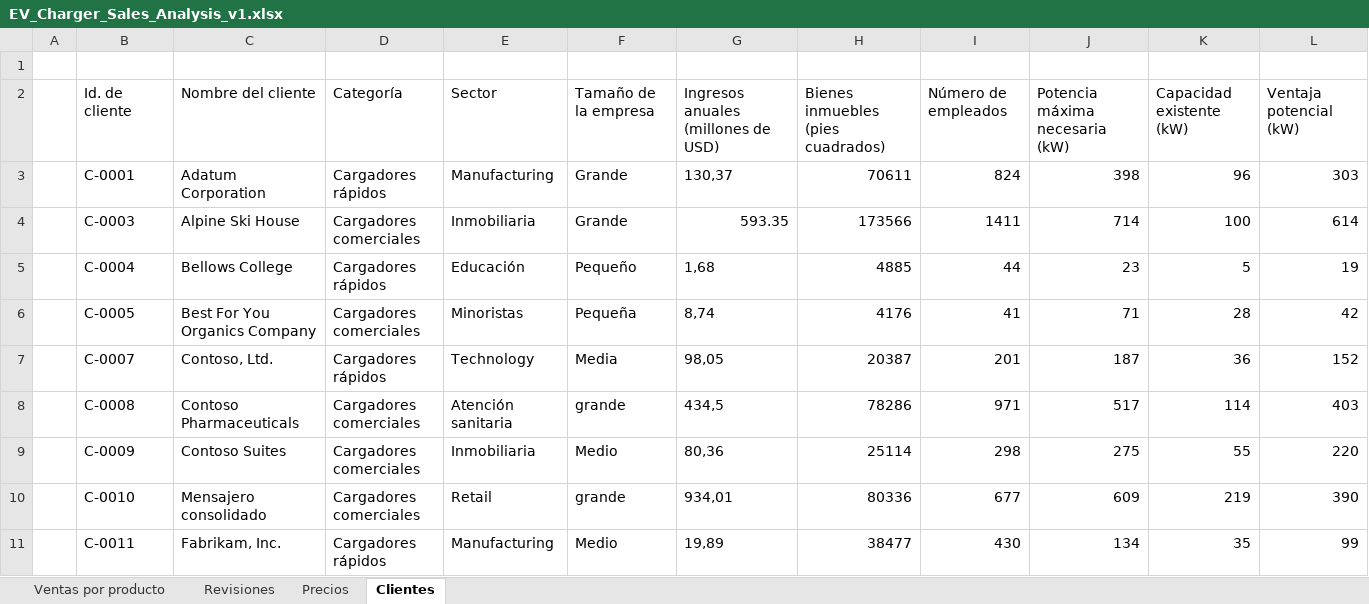
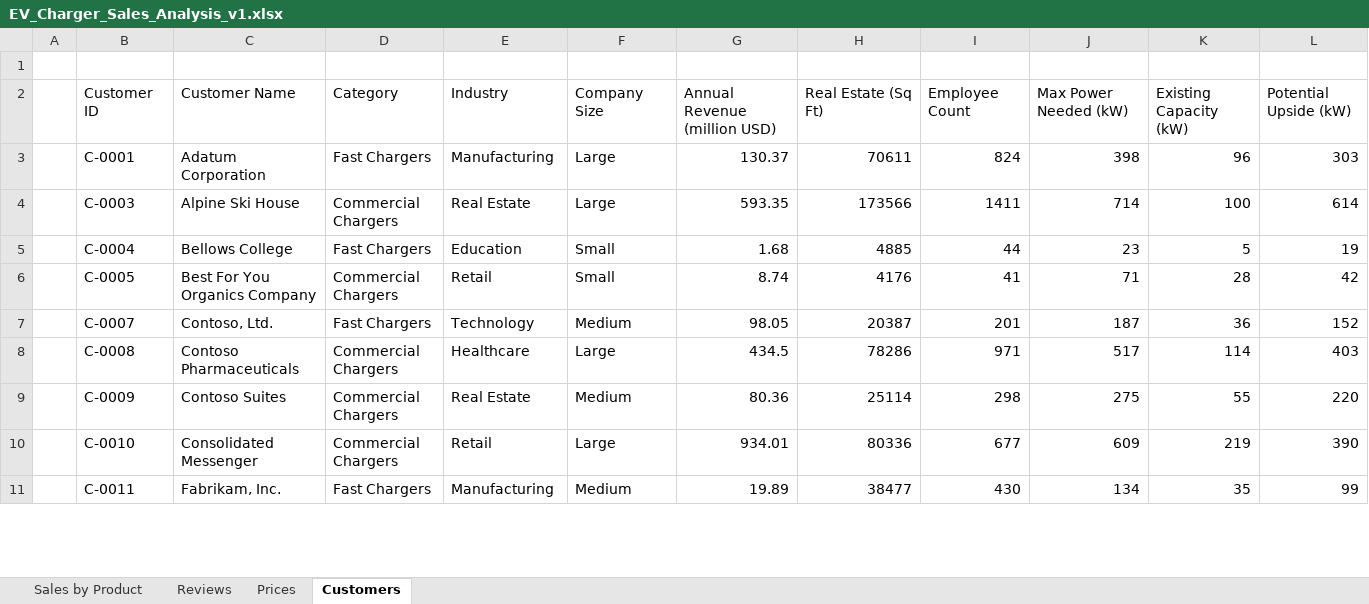
Before and after one commit to MicrosoftLearning/MS-4008-Microsoft-365-Copilot-Interactive-Experience-for-Executives.es-es, an Excel workbook: ResourceFiles/EV_Charger_Sales_Analysis_v1.xlsx, sheet Customers, drawn as a sheet; only a part is shown; values as stored, in another font and other column widths than the file's, no borders; table styles not drawn; removed rows and columns are numbered as before the commit, all else as after; the diff covers the shown part only; the diff names each change by its address in the sheet, - before the commit and + after, or states it on an @@ line.

```diff
--- a/ResourceFiles/EV_Charger_Sales_Analysis_v1.xlsx (sheet Customers)
+++ b/ResourceFiles/EV_Charger_Sales_Analysis_v1.xlsx (sheet Customers)
-sheet tab: Ventas por producto
+sheet tab: Sales by Product
-sheet tab: Revisiones
+sheet tab: Reviews
-sheet tab: Precios
+sheet tab: Prices
-sheet tab: Clientes
+sheet tab: Customers
-row 2:  | Id. de cliente | Nombre del cliente | Categoría | Sector | Tamaño de la empresa | Ingresos anuales (millones de USD) | Bienes inmuebles (pies cuadrados) | Número de empleados | Potencia máxima necesaria (kW) | Capacidad existente (kW) | Ventaja potencial (kW)
+row 2:  | Customer ID | Customer Name | Category | Industry | Company Size | Annual Revenue (million USD) | Real Estate (Sq Ft) | Employee Count | Max Power Needed (kW) | Existing Capacity (kW) | Potential Upside (kW)
-D3: Cargadores rápidos
+D3: Fast Chargers
-F3:F4: Grande
+F3:F4: Large
-G3: 130,37
+G3: 130.37
-D4: Cargadores comerciales
+D4: Commercial Chargers
-E4: Inmobiliaria
+E4: Real Estate
-D5: Cargadores rápidos
+D5: Fast Chargers
-E5: Educación
+E5: Education
-F5: Pequeño
+F5: Small
-G5: 1,68
+G5: 1.68
-D6: Cargadores comerciales
+D6: Commercial Chargers
-E6: Minoristas
+E6: Retail
-F6: Pequeña
+F6: Small
-G6: 8,74
+G6: 8.74
-D7: Cargadores rápidos
+D7: Fast Chargers
-F7: Media
+F7: Medium
-G7: 98,05
+G7: 98.05
-D8:D10: Cargadores comerciales
+D8:D10: Commercial Chargers
-E8: Atención sanitaria
+E8: Healthcare
-F8: grande
+F8: Large
-G8: 434,5
+G8: 434.5
-E9: Inmobiliaria
+E9: Real Estate
-F9: Medio
+F9: Medium
-G9: 80,36
+G9: 80.36
-C10: Mensajero consolidado
+C10: Consolidated Messenger
-F10: grande
+F10: Large
-G10: 934,01
+G10: 934.01
-D11: Cargadores rápidos
+D11: Fast Chargers
-F11: Medio
+F11: Medium
-G11: 19,89
+G11: 19.89
```
Also changed, not shown: 86 edited cells elsewhere in this sheet, sheet Sales by Product, sheet Reviews, sheet Prices, formulas that keep their value, 9 other files.
